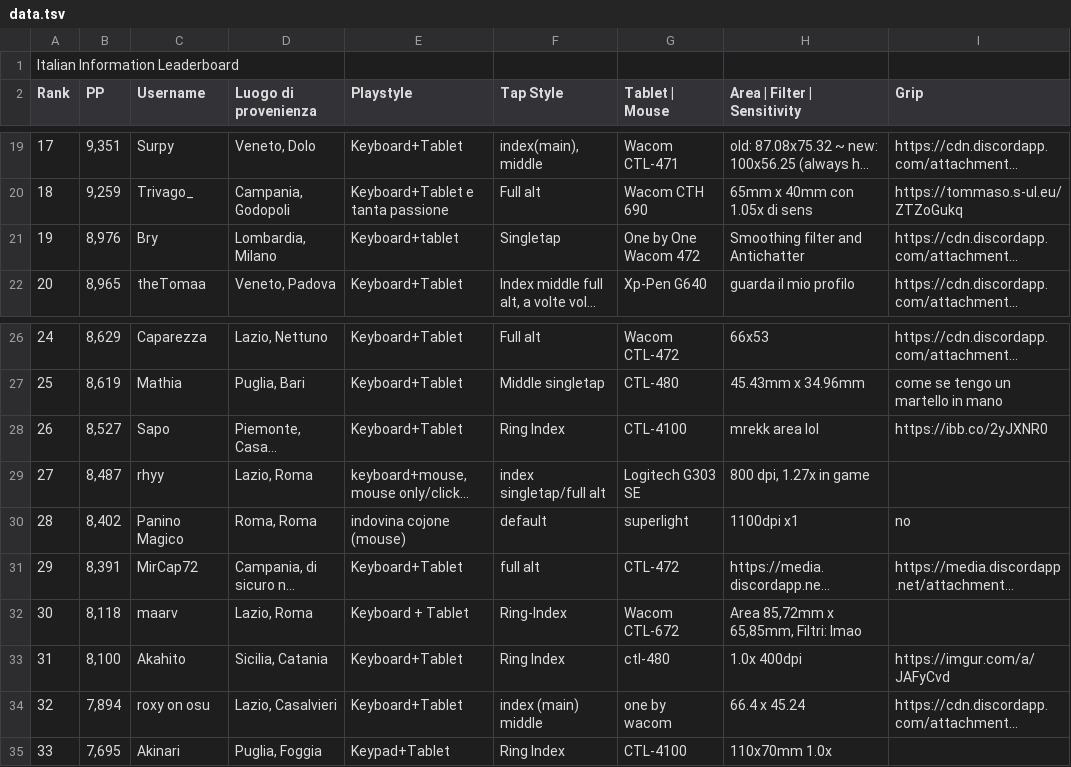
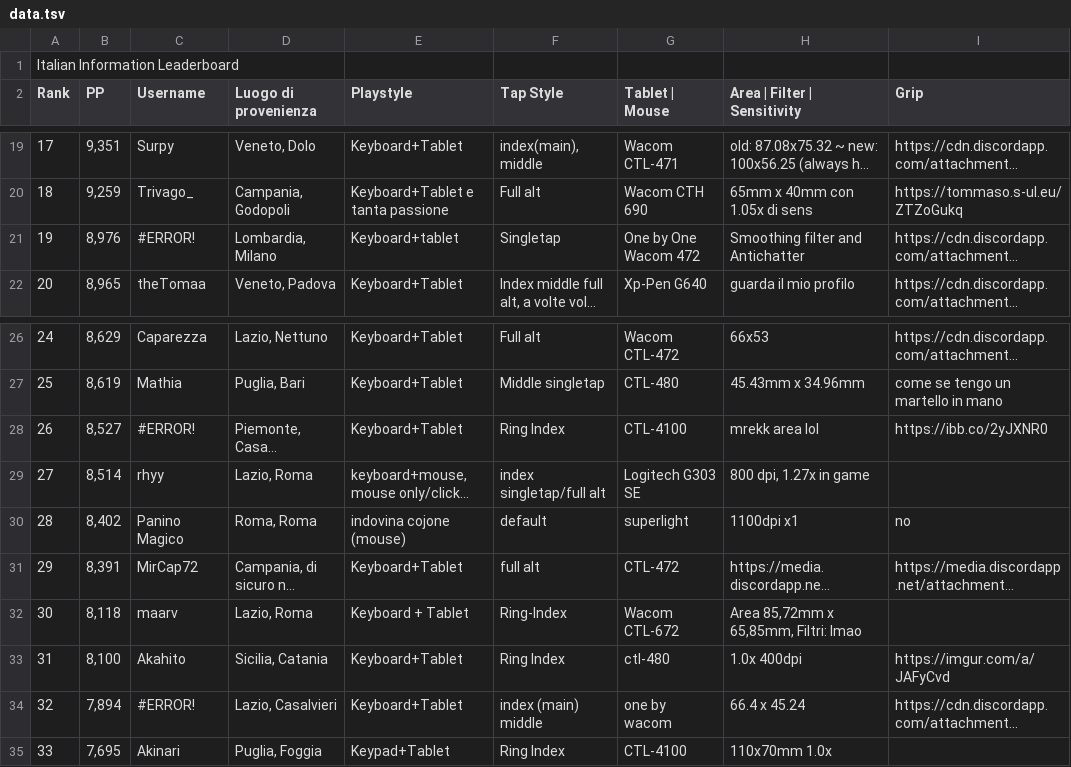
Before and after one commit to Sclafus/italian-top-players-gear, a TSV file: data.tsv, drawn as a sheet; only a part is shown, gaps mark what is left out; long unchanged cells end in …; the diff names each change by its address in the sheet, - before the commit and + after, or states it on an @@ line.

```diff
--- a/data.tsv
+++ b/data.tsv
-C21 (Username): Bry
+C21 (Username): #ERROR!
-C28 (Username): Sapo
+C28 (Username): #ERROR!
-B29 (PP): 8,487
+B29 (PP): 8,514
-C34 (Username): roxy on osu
+C34 (Username): #ERROR!
```
Also changed, not shown: 1 other file.
